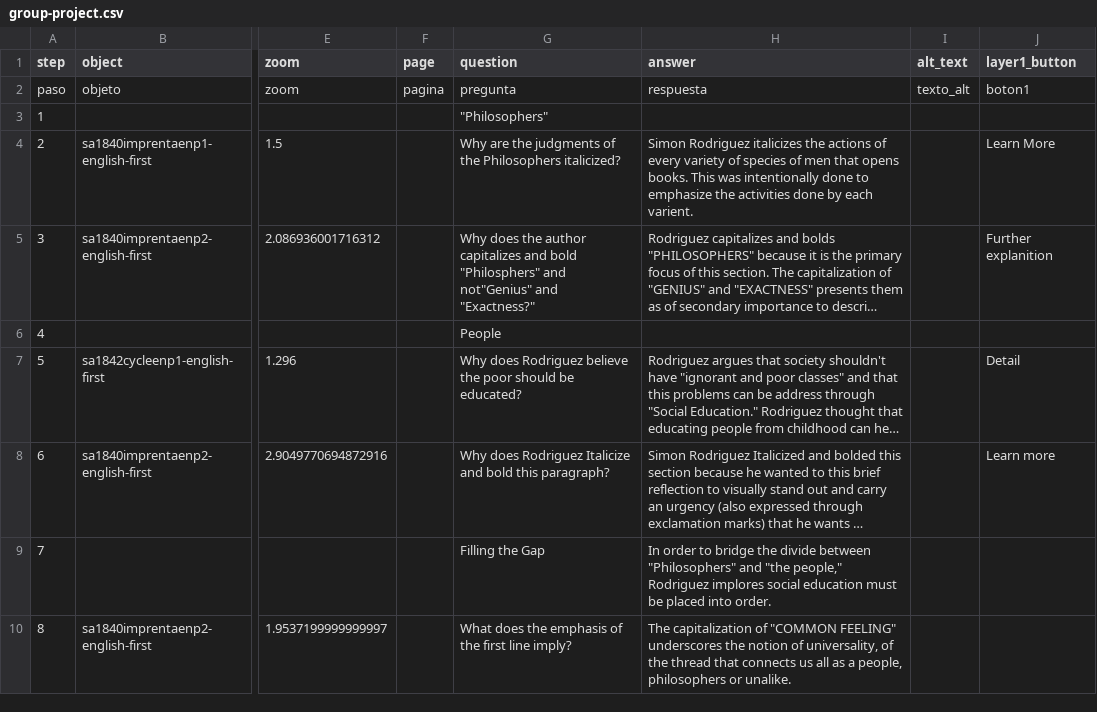
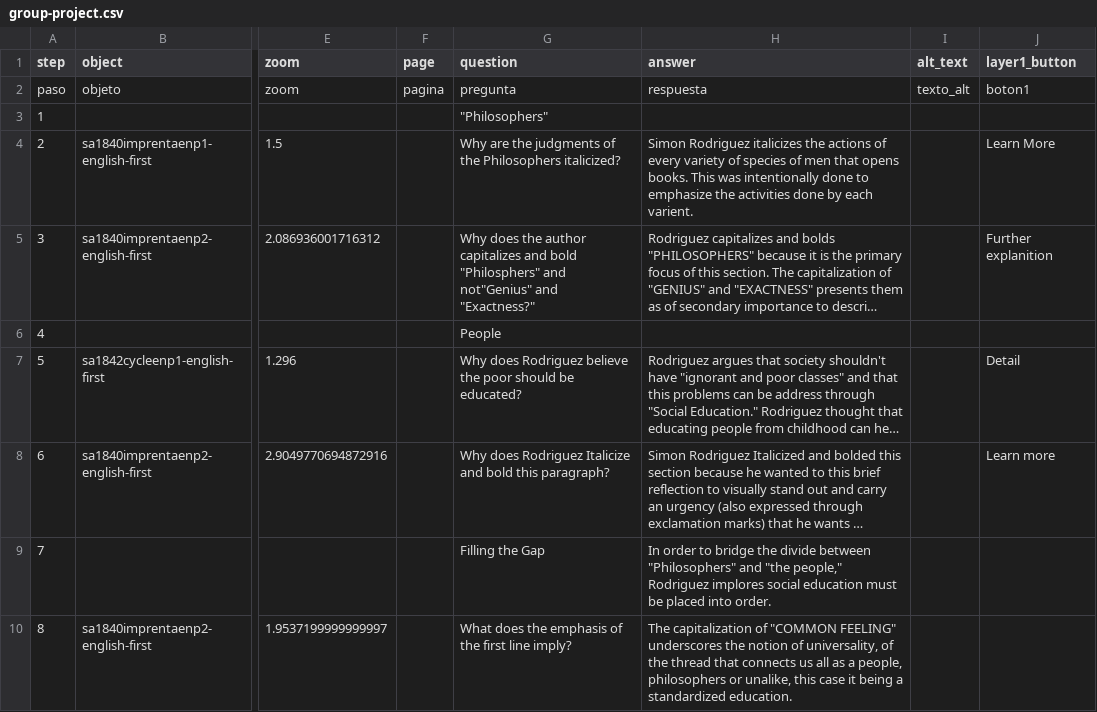
Before and after one commit to giulianaadad/rodriguez_education_and_the_republic, a CSV file: telar-content/spreadsheets/group-project.csv, drawn as a sheet; only a part is shown, gaps mark what is left out; long unchanged cells end in …; the diff names each change by its address in the sheet, - before the commit and + after, or states it on an @@ line.

Commit message:
Modify 1 story
Changed:
  Story: Popular Education

Published via Telar Compositor

```diff
--- a/telar-content/spreadsheets/group-project.csv
+++ b/telar-content/spreadsheets/group-project.csv
-H10 (answer): …philosophers or unalike.
+H10 (answer): …philosophers or unalike, this case it being a standardized education.
```
